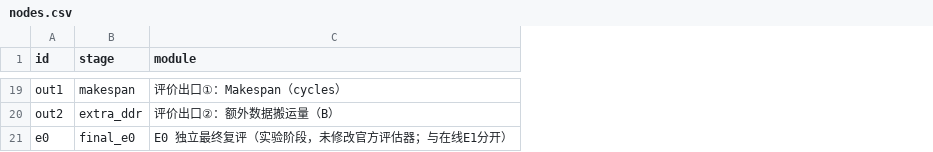
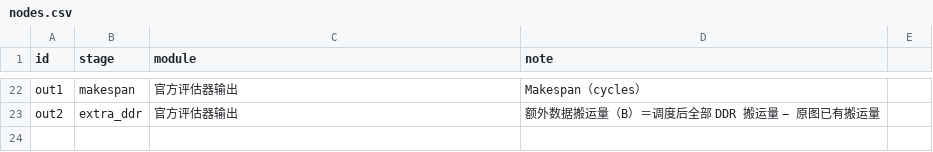
Before and after one commit to Vioano/huaweicup2026, a CSV file: figures/a/jia-fig4-1-20260926/nodes.csv, drawn as a sheet; only a part is shown, gaps mark what is left out; removed rows and columns are numbered as before the commit, all else as after; the diff covers the shown part only; the diff names each change by its address in the sheet, - before the commit and + after, or states it on an @@ line.

```diff
--- a/figures/a/jia-fig4-1-20260926/nodes.csv
+++ b/figures/a/jia-fig4-1-20260926/nodes.csv
+column D (note), rows 22-23: Makespan（cycles） | 额外数据搬运量（B）＝调度后全部 DDR 搬运量 − 原图已有搬运量
+column E, empty
-C22 (module): 评价出口①：Makespan（cycles）
+C22 (module): 官方评估器输出
-C23 (module): 评价出口②：额外数据搬运量（B）
+C23 (module): 官方评估器输出
-row 21: e0 | final_e0 | E0 独立最终复评（实验阶段，未修改官方评估器；与在线E1分开）
```
Also changed, not shown: 9 added rows, 6 removed rows and 15 edited cells elsewhere in this file, 4 other files.
